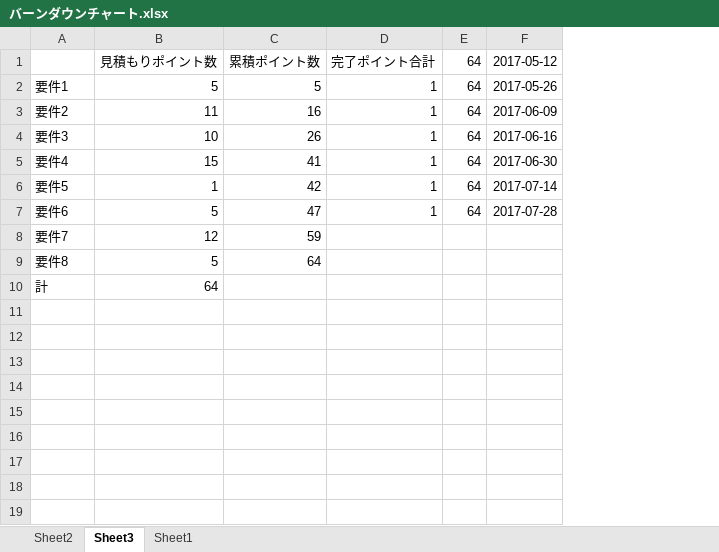
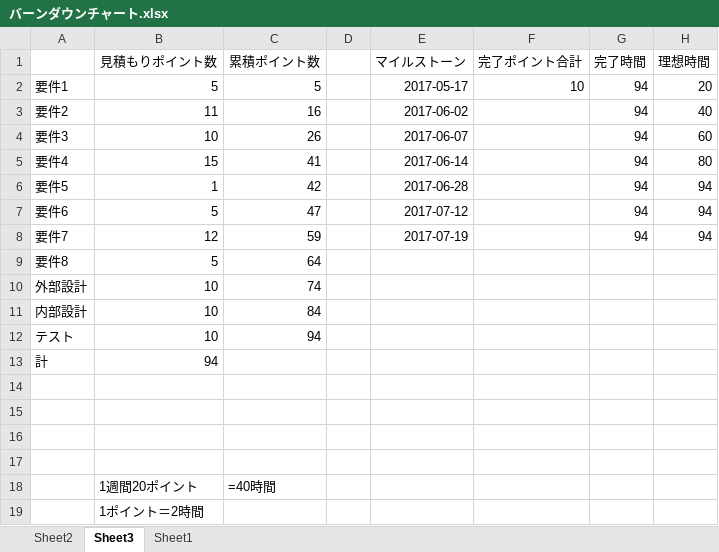
Before and after one commit to kazukiyoshida96/PM-, an Excel workbook: バーンダウンチャート.xlsx, sheet Sheet3, drawn as a sheet; values as stored, in another font and other column widths than the file's, no borders; charts and pictures not drawn; removed rows and columns are numbered as before the commit, all else as after; the diff names each change by its address in the sheet, - before the commit and + after, or states it on an @@ line.

Commit message:
完成

```diff
--- a/バーンダウンチャート.xlsx (sheet Sheet3)
+++ b/バーンダウンチャート.xlsx (sheet Sheet3)
+column D, empty
+column E (マイルストーン), rows 2-8: 2017-05-17 | 2017-06-02 | 2017-06-07 | 2017-06-14 | 2017-06-28 | 2017-07-12 | 2017-07-19
-column E (64), rows 2-7: all 64
-column F (2017-05-12), rows 2-7: 2017-05-26 | 2017-06-09 | 2017-06-16 | 2017-06-30 | 2017-07-14 | 2017-07-28
+column G (完了時間), rows 2-8: all 94
+column H (理想時間), rows 2-8: 20 | 40 | 60 | 80 | 94 | 94 | 94
-F2 (完了ポイント合計): 1
+F2 (完了ポイント合計): 10
-F3:F7 (完了ポイント合計): 1
+F3:F7 (完了ポイント合計): (empty)
+row 10: 外部設計 | 10 | 74
+row 11: 内部設計 | 10 | 84
+row 12: テスト | 10 | 94
-B13 (見積もりポイント数): 64
+B13 (見積もりポイント数): 94
+row 14: (empty)
+row 15: (empty)
+row 16: (empty)
+row 17: (empty)
+row 18:  | 1週間20ポイント | =40時間
+row 19:  | 1ポイント＝2時間
```
Also changed, not shown: formulas that keep their value, charts or pictures.
